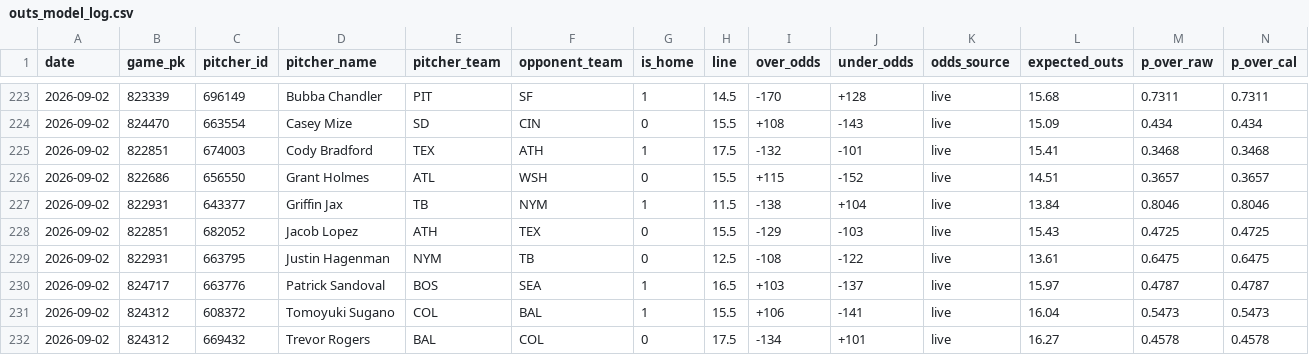
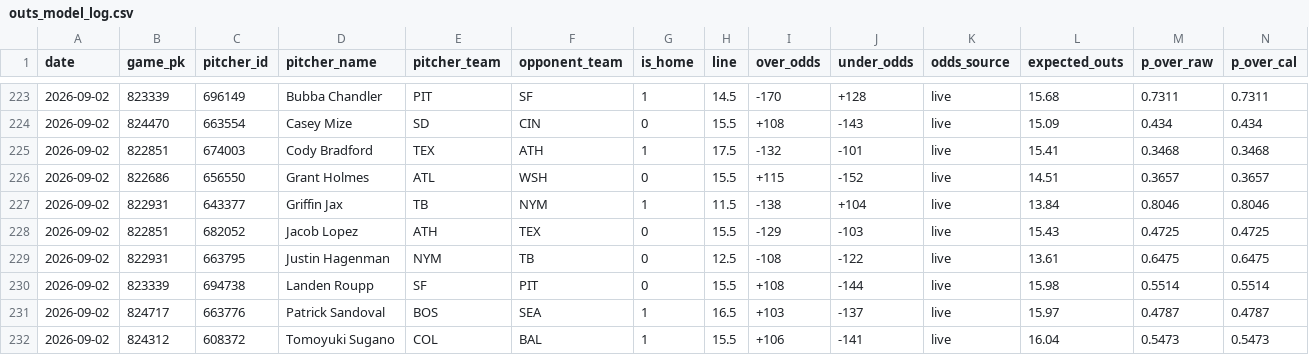
Before and after one commit to joey11600/MLB-Strikeouts, a CSV file: data/outs_model_log.csv, drawn as a sheet; only a part is shown, gaps mark what is left out; the shorter side is filled out with more unchanged rows; rows hold the shown columns only; the diff names each change by its address in the sheet, - before the commit and + after, or states it on an @@ line.

Commit message:
chore(worker): live grades 2026-09-02 20:23 ET

```diff
--- a/data/outs_model_log.csv
+++ b/data/outs_model_log.csv
+row 230: 2026-09-02 | 823339 | 694738 | Landen Roupp | SF | PIT | 0 | 15.5 | +108 | -144 | live | 15.98 | 0.5514 | 0.5514
```
Also changed, not shown: 2 other files.
